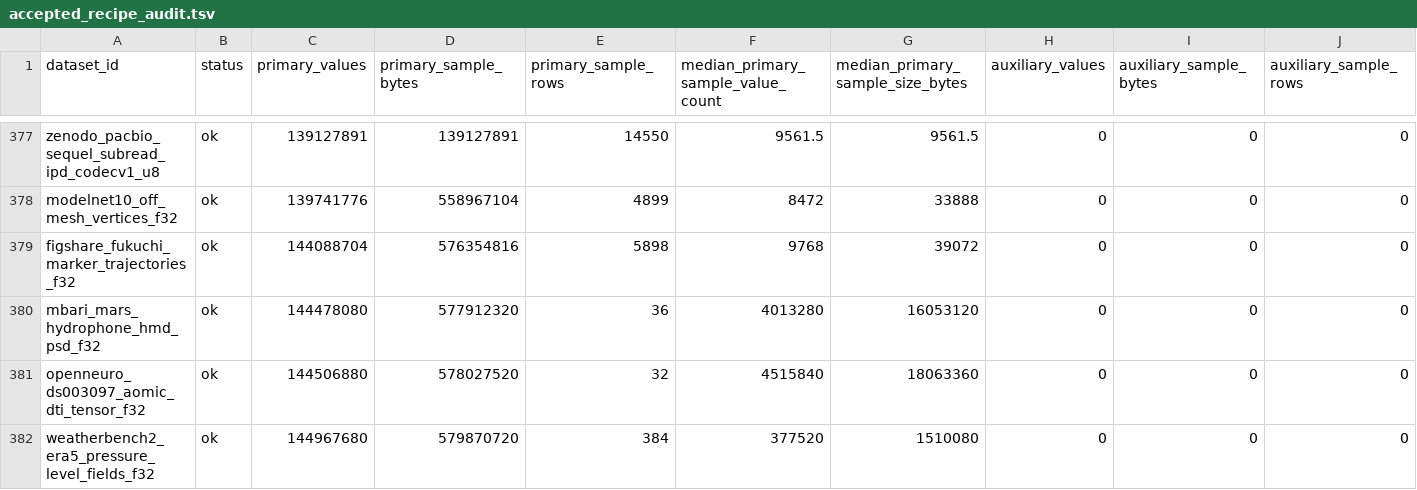
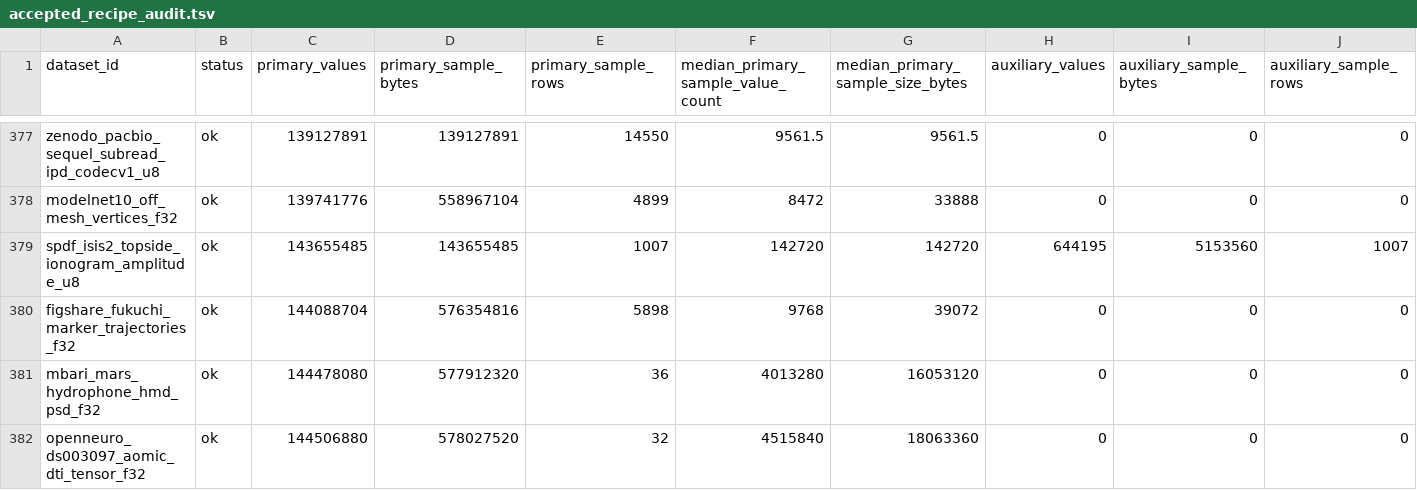
Before and after one commit to Cyan4973/public_datasets_collection, a TSV file: reports/accepted_recipe_audit.tsv, drawn as a sheet; only a part is shown, gaps mark what is left out; the shorter side is filled out with more unchanged rows; rows hold the shown columns only; the diff names each change by its address in the sheet, - before the commit and + after, or states it on an @@ line.

```diff
--- a/reports/accepted_recipe_audit.tsv
+++ b/reports/accepted_recipe_audit.tsv
+row 379: spdf_isis2_topside_ionogram_amplitude_u8 | ok | 143655485 | 143655485 | 1007 | 142720 | 142720 | 644195 | 5153560 | 1007
```
Also changed, not shown: attempts/dataset_status.tsv, pipeline/breadth_keys.tsv, 13 other files.
